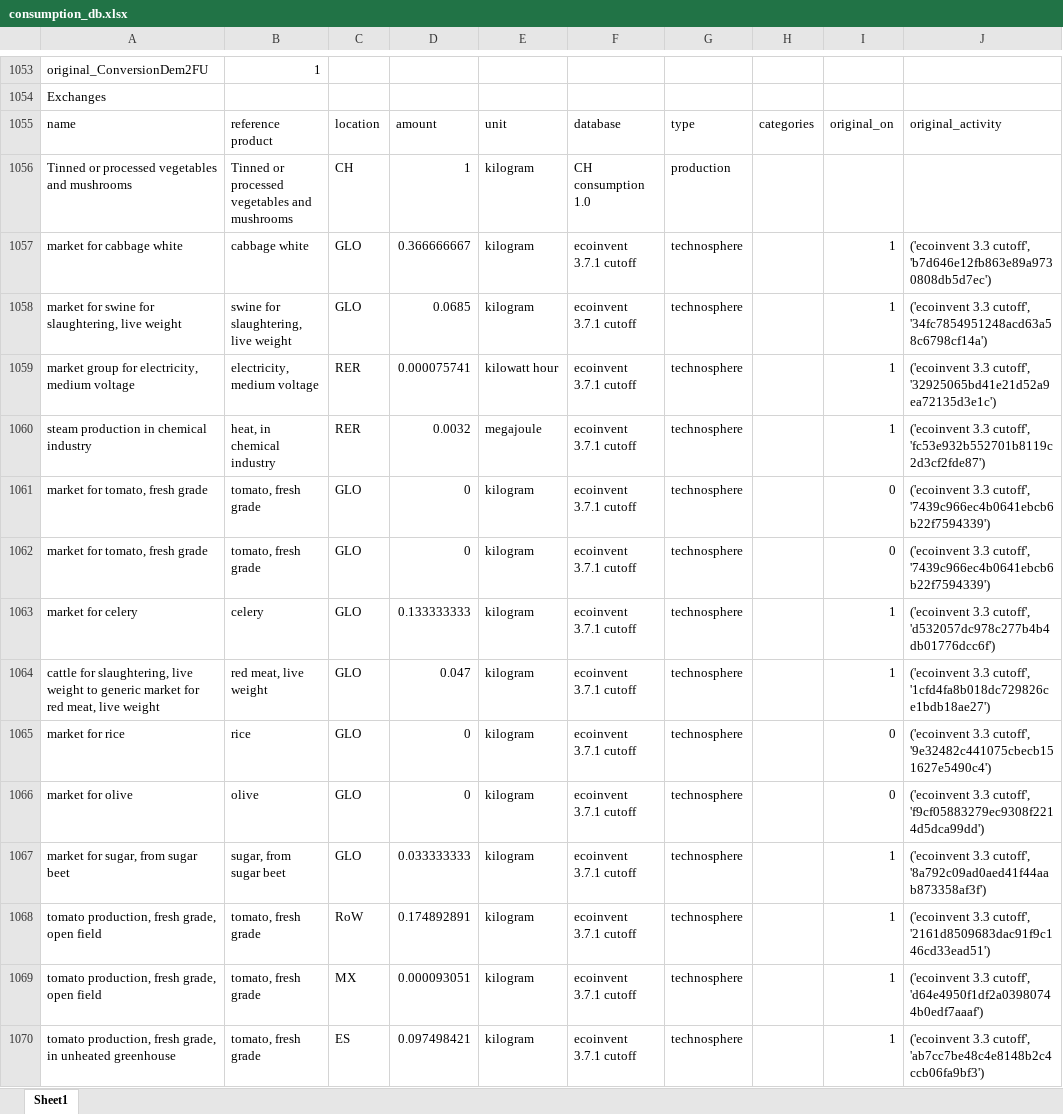
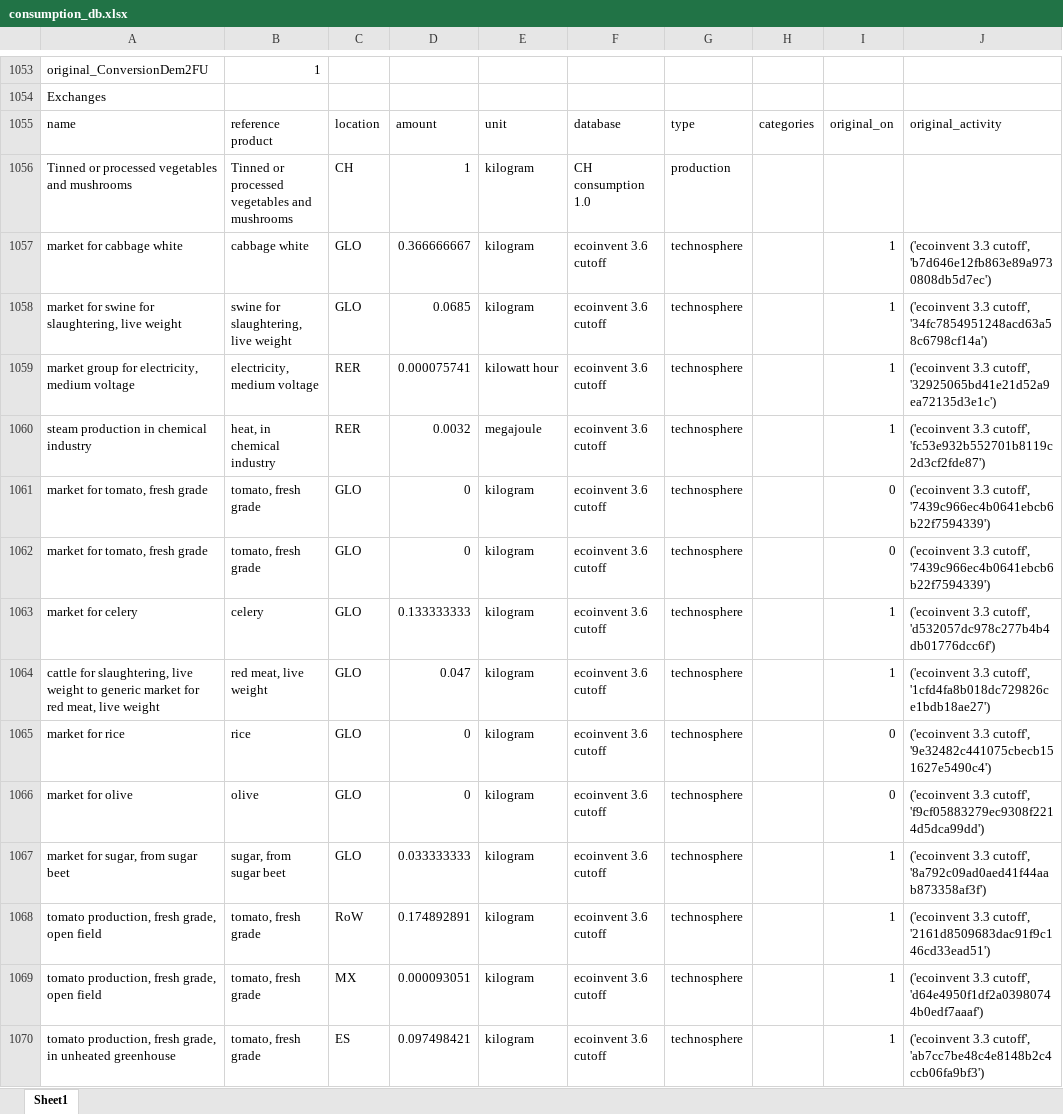
Before and after one commit to jakobsarthur/consumption_model_ch, an Excel workbook: dev/write_files/consumption_db.xlsx, sheet Sheet1, drawn as a sheet; only a part is shown, gaps mark what is left out; values as stored, in another font and other column widths than the file's, no borders; the diff covers the shown part only; the diff names each change by its address in the sheet, - before the commit and + after, or states it on an @@ line.

```diff
--- a/dev/write_files/consumption_db.xlsx (sheet Sheet1)
+++ b/dev/write_files/consumption_db.xlsx (sheet Sheet1)
-F1057:F1070: ecoinvent 3.7.1 cutoff
+F1057:F1070: ecoinvent 3.6 cutoff
```
Also changed, not shown: 617 edited cells elsewhere in this sheet, dev/write_files/comparison_total_demands.xlsx, dev/write_files/habe_totaldemands.xlsx, 17 other files.
